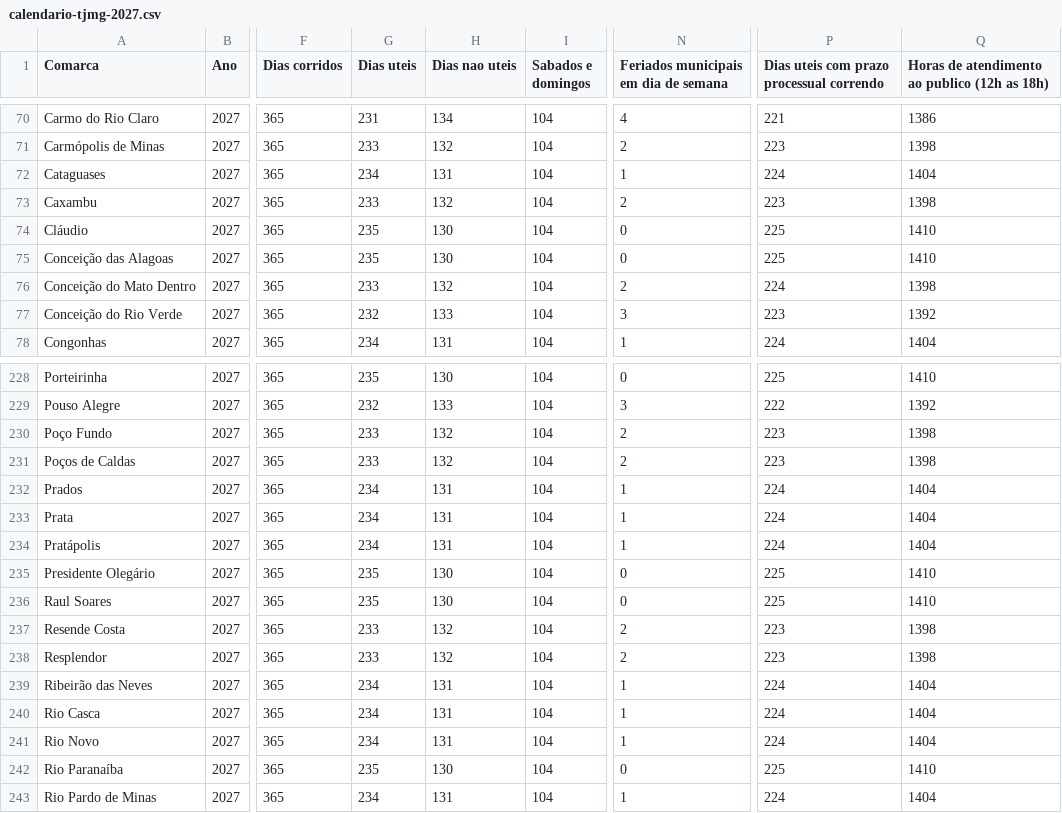
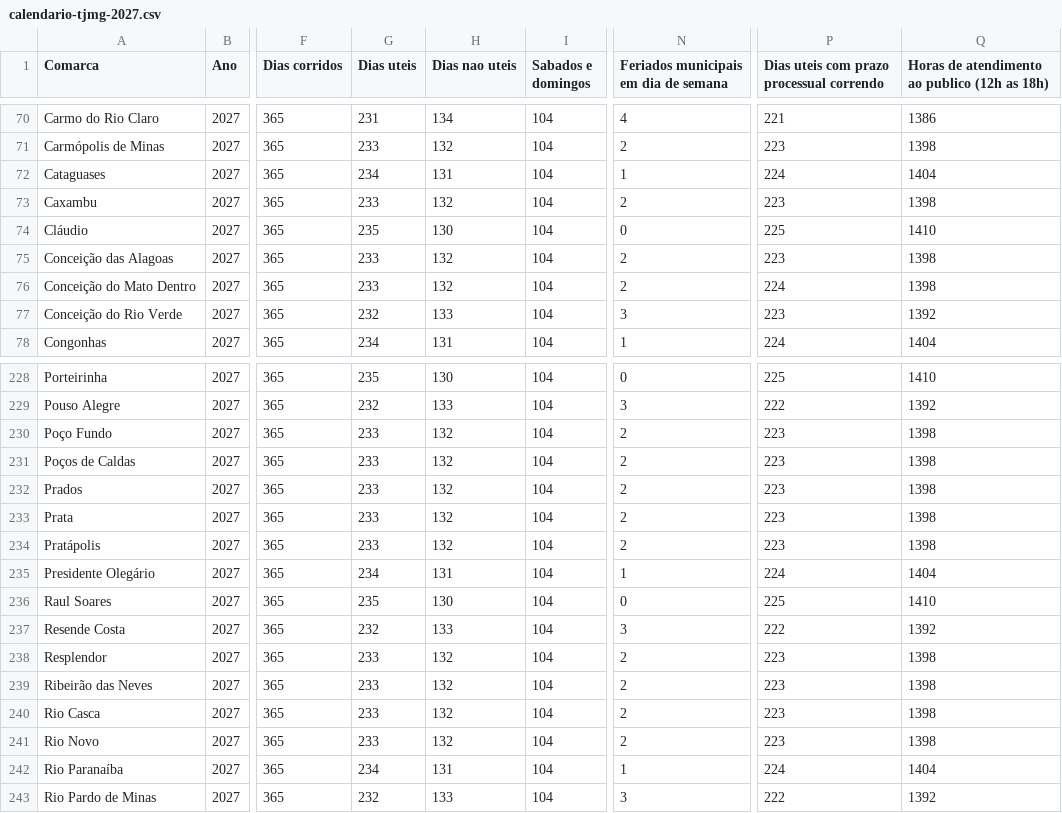
Before and after one commit to edvandroadolfopereira-bot/calendario-tjmg, a CSV file: docs/calendario-tjmg-2027.csv, drawn as a sheet; only a part is shown, gaps mark what is left out; the diff covers the shown part only; the diff names each change by its address in the sheet, - before the commit and + after, or states it on an @@ line.

```diff
--- a/docs/calendario-tjmg-2027.csv
+++ b/docs/calendario-tjmg-2027.csv
-G75 (Dias uteis): 235
+G75 (Dias uteis): 233
-H75 (Dias nao uteis): 130
+H75 (Dias nao uteis): 132
-N75: 0
+N75: 2
-P75: 225
+P75: 223
-Q75: 1410
+Q75: 1398
-G232:G234 (Dias uteis): 234
+G232:G234 (Dias uteis): 233
-H232:H234 (Dias nao uteis): 131
+H232:H234 (Dias nao uteis): 132
-N232:N234: 1
+N232:N234: 2
-P232:P234: 224
+P232:P234: 223
-Q232:Q234: 1404
+Q232:Q234: 1398
-G235 (Dias uteis): 235
+G235 (Dias uteis): 234
-H235 (Dias nao uteis): 130
+H235 (Dias nao uteis): 131
-N235: 0
+N235: 1
-P235: 225
+P235: 224
-Q235: 1410
+Q235: 1404
-G237 (Dias uteis): 233
+G237 (Dias uteis): 232
-H237 (Dias nao uteis): 132
+H237 (Dias nao uteis): 133
-N237: 2
+N237: 3
-P237: 223
+P237: 222
-Q237: 1398
+Q237: 1392
-G239:G241 (Dias uteis): 234
+G239:G241 (Dias uteis): 233
-H239:H241 (Dias nao uteis): 131
+H239:H241 (Dias nao uteis): 132
-N239:N241: 1
+N239:N241: 2
-P239:P241: 224
+P239:P241: 223
-Q239:Q241: 1404
+Q239:Q241: 1398
-G242 (Dias uteis): 235
+G242 (Dias uteis): 234
-H242 (Dias nao uteis): 130
+H242 (Dias nao uteis): 131
-N242: 0
+N242: 1
-P242: 225
+P242: 224
-Q242: 1410
+Q242: 1404
-G243 (Dias uteis): 234
+G243 (Dias uteis): 232
-H243 (Dias nao uteis): 131
+H243 (Dias nao uteis): 133
-N243: 1
+N243: 3
-P243: 224
+P243: 222
-Q243: 1404
+Q243: 1392
```
Also changed, not shown: 70 edited cells elsewhere in this file, 32 other files.
